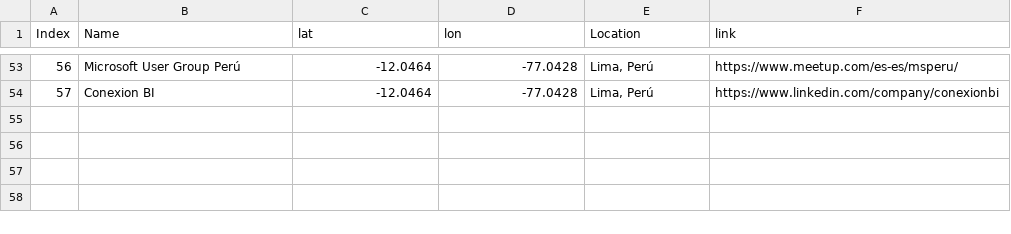
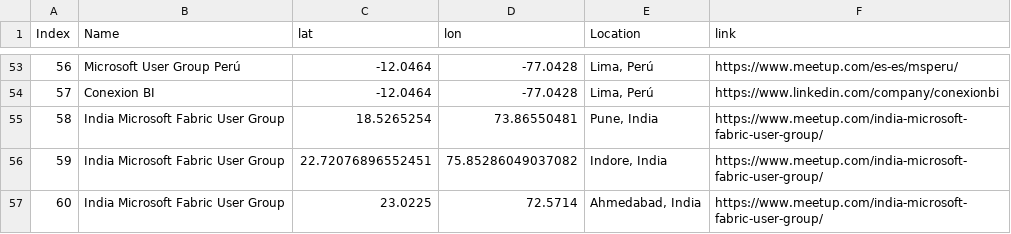
Before and after one commit to globalfabriccommunity/globalfabriccommunity.github.io, a CSV file: locations.csv, drawn as a sheet; only a part is shown, gaps mark what is left out.

Commit message:
feat: Add Pune and Indore Microsoft Fabric User Groups to locations

```diff
--- a/locations.csv
+++ b/locations.csv
@@ -54 +54,4 @@ Index,Name,lat,lon,Location,link
 57,Conexion BI,-12.0464,-77.0428,"Lima, Perú",https://www.linkedin.com/company/conexionbi
+58,India Microsoft Fabric User Group,18.5265254,73.86550481,"Pune, India",https://www.meetup.com/india-microsoft-fabric-user-group/
+59,India Microsoft Fabric User Group,22.72076896552451,75.85286049037082,"Indore, India",https://www.meetup.com/india-microsoft-fabric-user-group/
+60,India Microsoft Fabric User Group,23.0225,72.5714,"Ahmedabad, India",https://www.meetup.com/india-microsoft-fabric-user-group/
```
